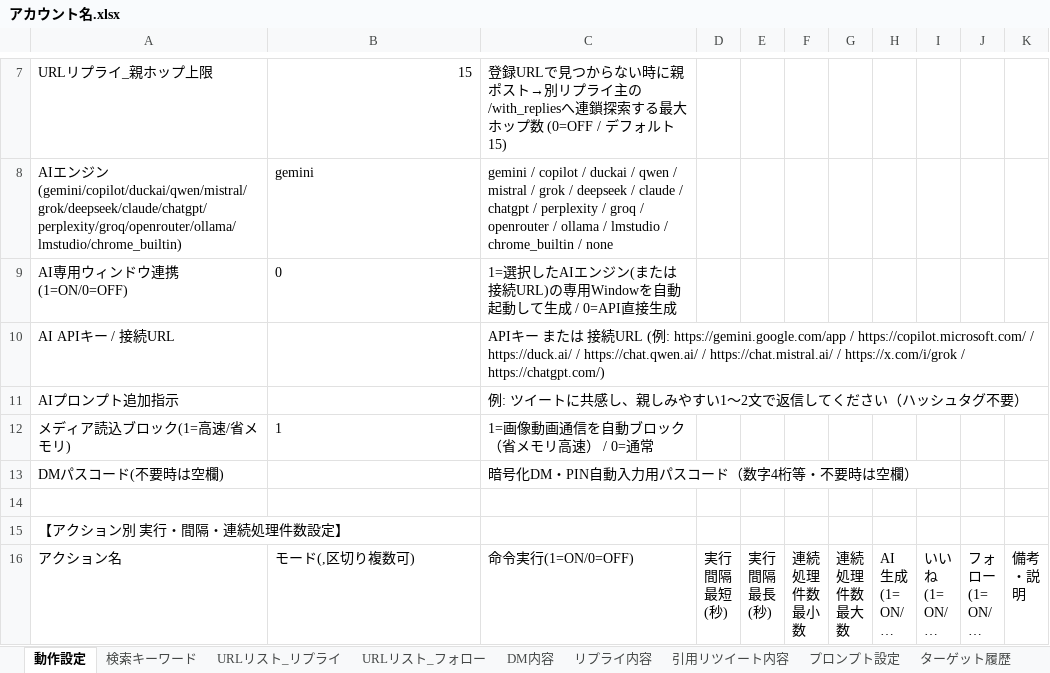
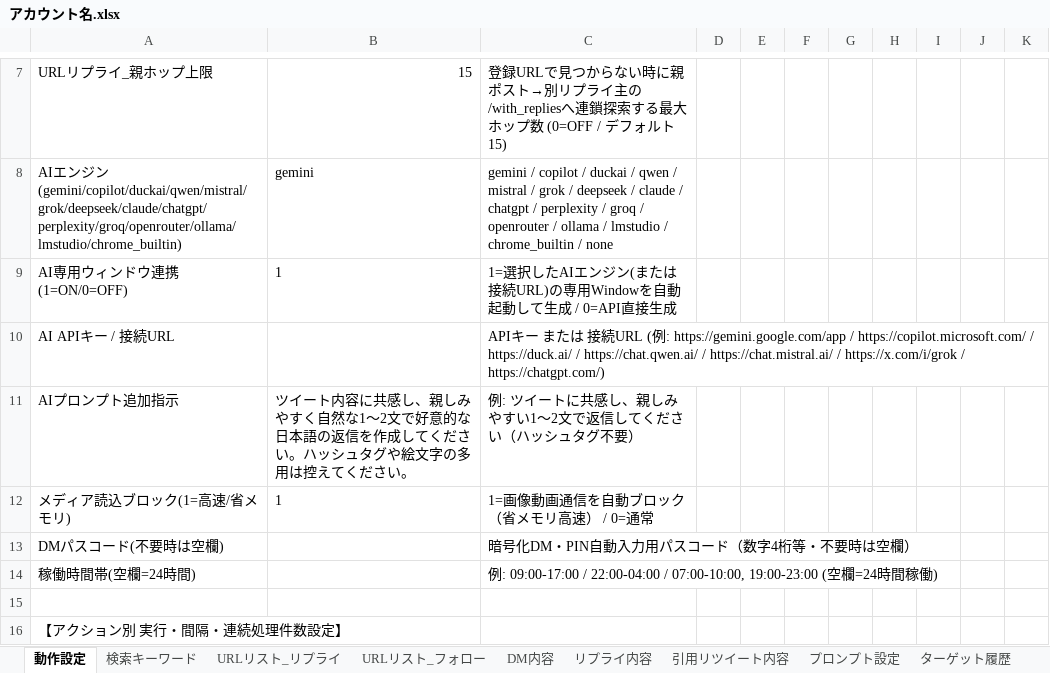
Before and after one commit to shinky0924-wq/XAutoTool_, an Excel workbook: アカウント名.xlsx, sheet 動作設定, drawn as a sheet; only a part is shown, gaps mark what is left out; the shorter side is filled out with more unchanged rows; long unchanged cells end in …; values as stored, in another font and other column widths than the file's, no borders; the diff names each change by its address in the sheet, - before the commit and + after, or states it on an @@ line.

```diff
--- a/アカウント名.xlsx (sheet 動作設定)
+++ b/アカウント名.xlsx (sheet 動作設定)
-B9: 0
+B9: 1
-B11: (empty)
+B11: ツイート内容に共感し、親しみやすく自然な1〜2文で好意的な日本語の返信を作成してください。ハッシュタグや絵文字の多用は控えてください。
+row 14: 稼働時間帯(空欄=24時間) |  | 例: 09:00-17:00 / 22:00-04:00 / 07:00-10:00, 19:00-23:00 (空欄=24時間稼働)
```
Also changed, not shown: sub_account_02.xlsx, wqwq1320.xlsx, 6 other files.
